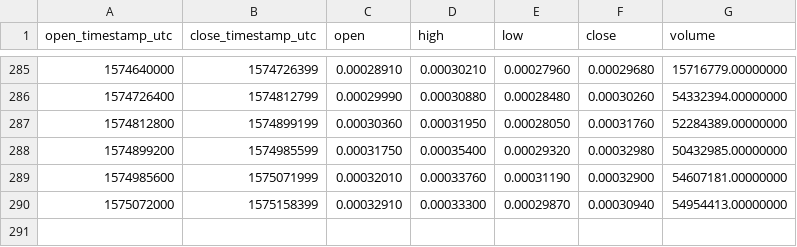
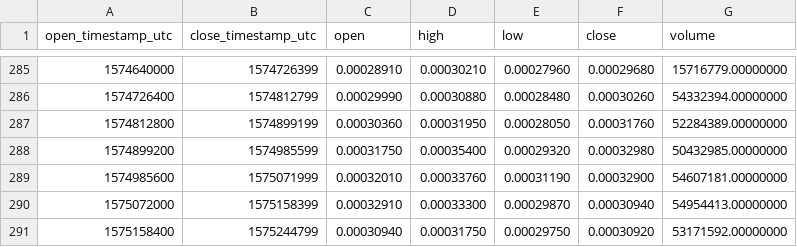
Before and after one commit to cryptobigbro/binance-BTTPAX, a CSV file: binance-BTTPAX-1d.csv, drawn as a sheet; only a part is shown, gaps mark what is left out.

```diff
--- a/binance-BTTPAX-1d.csv
+++ b/binance-BTTPAX-1d.csv
@@ -290 +290,2 @@ open_timestamp_utc,close_timestamp_utc,open,high,low,close,volume
 1575072000,1575158399,0.00032910,0.00033300,0.00029870,0.00030940,54954413.00000000
+1575158400,1575244799,0.00030940,0.00031750,0.00029750,0.00030920,53171592.00000000
```
Also changed, not shown: binance-BTTPAX-1h.csv.
